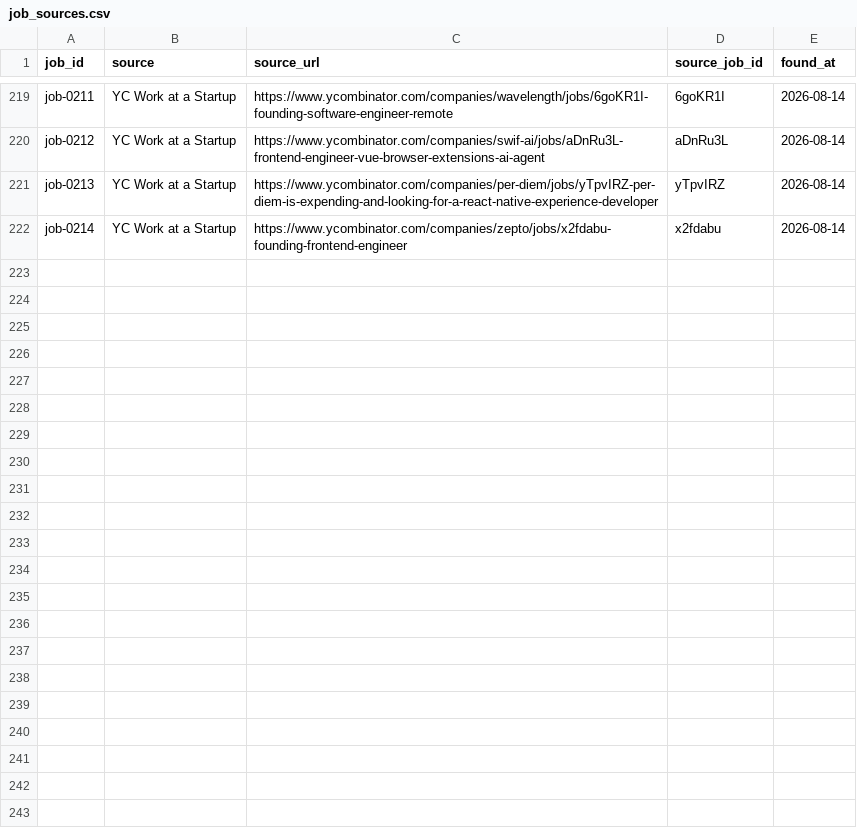
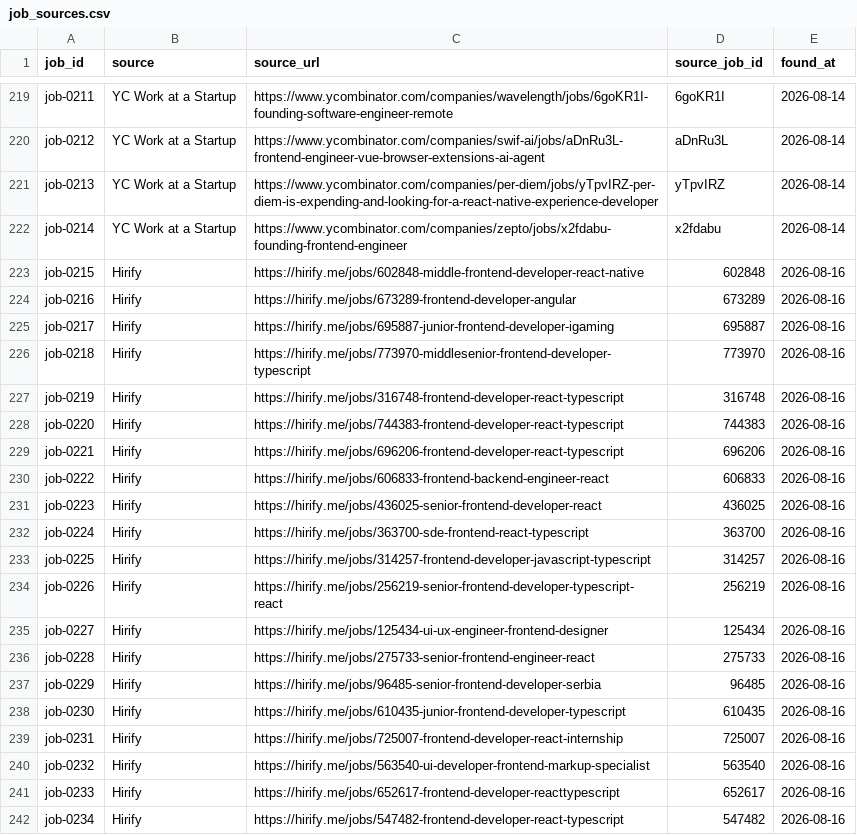
Before and after one commit to stupidkubik/job-searcher, a CSV file: data/job_sources.csv, drawn as a sheet; only a part is shown, gaps mark what is left out; the diff names each change by its address in the sheet, - before the commit and + after, or states it on an @@ line.

```diff
--- a/data/job_sources.csv
+++ b/data/job_sources.csv
+row 223: job-0215 | Hirify | https://hirify.me/jobs/602848-middle-frontend-developer-react-native | 602848 | 2026-08-16
+row 224: job-0216 | Hirify | https://hirify.me/jobs/673289-frontend-developer-angular | 673289 | 2026-08-16
+row 225: job-0217 | Hirify | https://hirify.me/jobs/695887-junior-frontend-developer-igaming | 695887 | 2026-08-16
+row 226: job-0218 | Hirify | https://hirify.me/jobs/773970-middlesenior-frontend-developer-typescript | 773970 | 2026-08-16
+row 227: job-0219 | Hirify | https://hirify.me/jobs/316748-frontend-developer-react-typescript | 316748 | 2026-08-16
+row 228: job-0220 | Hirify | https://hirify.me/jobs/744383-frontend-developer-react-typescript | 744383 | 2026-08-16
+row 229: job-0221 | Hirify | https://hirify.me/jobs/696206-frontend-developer-react-typescript | 696206 | 2026-08-16
+row 230: job-0222 | Hirify | https://hirify.me/jobs/606833-frontend-backend-engineer-react | 606833 | 2026-08-16
+row 231: job-0223 | Hirify | https://hirify.me/jobs/436025-senior-frontend-developer-react | 436025 | 2026-08-16
+row 232: job-0224 | Hirify | https://hirify.me/jobs/363700-sde-frontend-react-typescript | 363700 | 2026-08-16
+row 233: job-0225 | Hirify | https://hirify.me/jobs/314257-frontend-developer-javascript-typescript | 314257 | 2026-08-16
+row 234: job-0226 | Hirify | https://hirify.me/jobs/256219-senior-frontend-developer-typescript-react | 256219 | 2026-08-16
+row 235: job-0227 | Hirify | https://hirify.me/jobs/125434-ui-ux-engineer-frontend-designer | 125434 | 2026-08-16
+row 236: job-0228 | Hirify | https://hirify.me/jobs/275733-senior-frontend-engineer-react | 275733 | 2026-08-16
+row 237: job-0229 | Hirify | https://hirify.me/jobs/96485-senior-frontend-developer-serbia | 96485 | 2026-08-16
+row 238: job-0230 | Hirify | https://hirify.me/jobs/610435-junior-frontend-developer-typescript | 610435 | 2026-08-16
+row 239: job-0231 | Hirify | https://hirify.me/jobs/725007-frontend-developer-react-internship | 725007 | 2026-08-16
+row 240: job-0232 | Hirify | https://hirify.me/jobs/563540-ui-developer-frontend-markup-specialist | 563540 | 2026-08-16
+row 241: job-0233 | Hirify | https://hirify.me/jobs/652617-frontend-developer-reacttypescript | 652617 | 2026-08-16
+row 242: job-0234 | Hirify | https://hirify.me/jobs/547482-frontend-developer-react-typescript | 547482 | 2026-08-16
```
Also changed, not shown: 8 other files.
